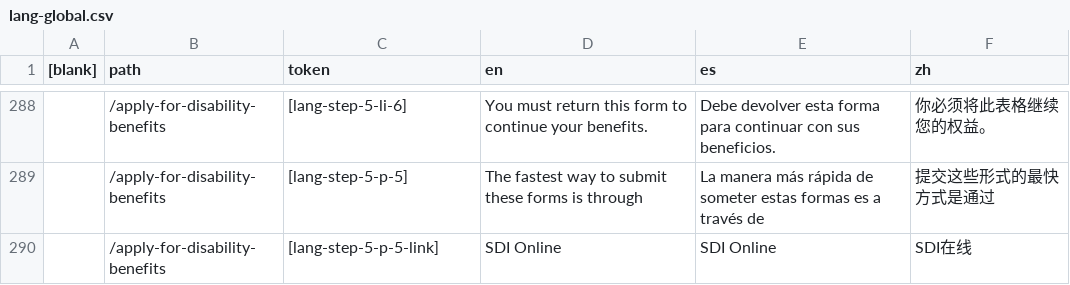
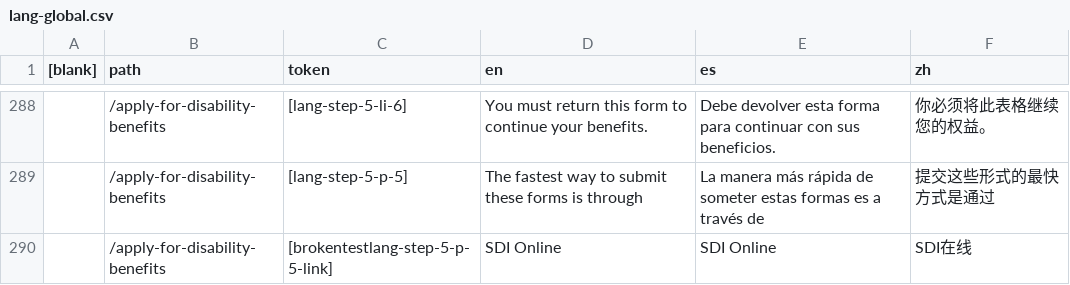
Before and after one commit to cagov/Alpha, a CSV file: src/lang-global.csv, drawn as a sheet; only a part is shown, gaps mark what is left out; the diff names each change by its address in the sheet, - before the commit and + after, or states it on an @@ line.

Commit message:
Testing broken build

```diff
--- a/src/lang-global.csv
+++ b/src/lang-global.csv
-C290 (token): [lang-step-5-p-5-link]
+C290 (token): [brokentestlang-step-5-p-5-link]
```
